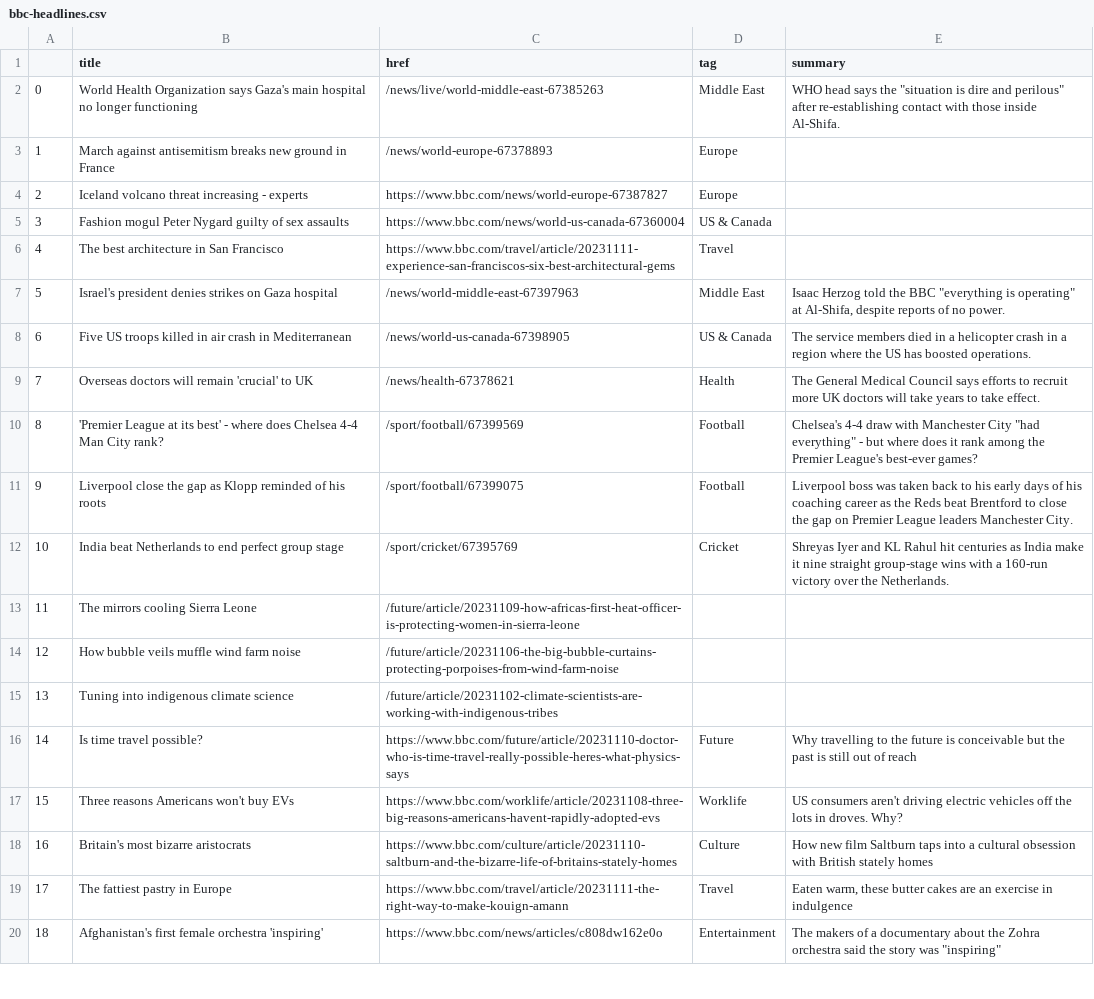
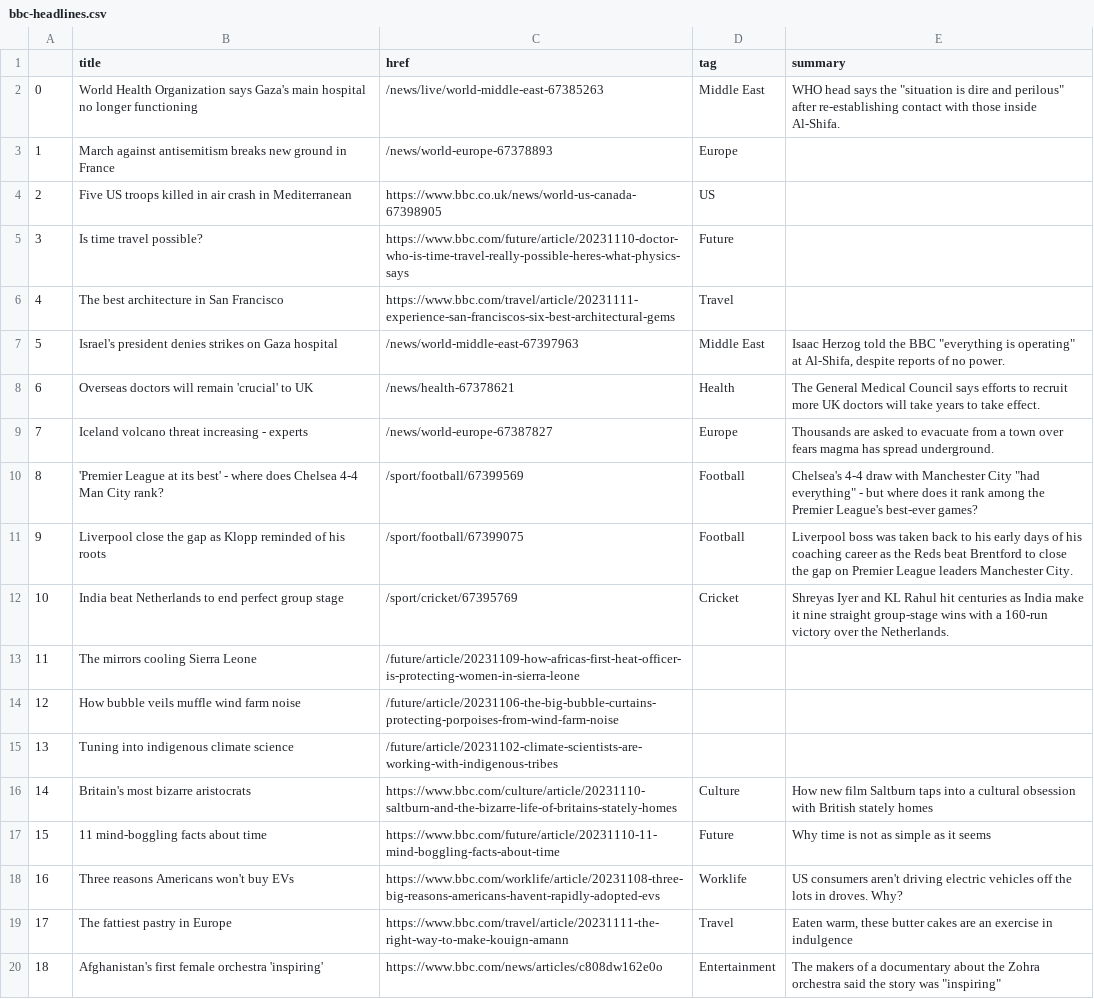
Before and after one commit to jsoma/automatic-scraper, a CSV file: bbc-headlines.csv, drawn as a sheet; only a part is shown.

```diff
--- a/bbc-headlines.csv
+++ b/bbc-headlines.csv
@@ -3,8 +3,8 @@
 1,March against antisemitism breaks new ground in France,/news/world-europe-67378893,Europe,
-2,Iceland volcano threat increasing - experts,https://www.bbc.com/news/world-europe-67387827,Europe,
-3,Fashion mogul Peter Nygard guilty of sex assaults,https://www.bbc.com/news/world-us-canada-67360004,US & Canada,
+2,Five US troops killed in air crash in Mediterranean,https://www.bbc.co.uk/news/world-us-canada-67398905,US,
+3,Is time travel possible?,https://www.bbc.com/future/article/20231110-doctor-who-is-time-travel-really-possible-heres-what-physics-says,Future,
 4,The best architecture in San Francisco,https://www.bbc.com/travel/article/20231111-experience-san-franciscos-six-best-architectural-gems,Travel,
 5,Israel's president denies strikes on Gaza hospital,/news/world-middle-east-67397963,Middle East,"Isaac Herzog told the BBC ""everything is operating"" at Al-Shifa, despite reports of no power."
-6,Five US troops killed in air crash in Mediterranean,/news/world-us-canada-67398905,US & Canada,The service members died in a helicopter crash in a region where the US has boosted operations.
-7,Overseas doctors will remain 'crucial' to UK,/news/health-67378621,Health,The General Medical Council says efforts to recruit more UK doctors will take years to take effect.
+6,Overseas doctors will remain 'crucial' to UK,/news/health-67378621,Health,The General Medical Council says efforts to recruit more UK doctors will take years to take effect.
+7,Iceland volcano threat increasing - experts,/news/world-europe-67387827,Europe,Thousands are asked to evacuate from a town over fears magma has spread underground.
 8,'Premier League at its best' - where does Chelsea 4-4 Man City rank?,/sport/football/67399569,Football,"Chelsea's 4-4 draw with Manchester City ""had everything"" - but where does it rank among the Premier League's best-ever games?"
@@ -15,5 +15,5 @@
 13,Tuning into indigenous climate science,/future/article/20231102-climate-scientists-are-working-with-indigenous-tribes,,
-14,Is time travel possible?,https://www.bbc.com/future/article/20231110-doctor-who-is-time-travel-really-possible-heres-what-physics-says,Future,Why travelling to the future is conceivable but the past is still out of reach
-15,Three reasons Americans won't buy EVs,https://www.bbc.com/worklife/article/20231108-three-big-reasons-americans-havent-rapidly-adopted-evs,Worklife,US consumers aren't driving electric vehicles off the lots in droves. Why?
-16,Britain's most bizarre aristocrats,https://www.bbc.com/culture/article/20231110-saltburn-and-the-bizarre-life-of-britains-stately-homes,Culture,How new film Saltburn taps into a cultural obsession with British stately homes
+14,Britain's most bizarre aristocrats,https://www.bbc.com/culture/article/20231110-saltburn-and-the-bizarre-life-of-britains-stately-homes,Culture,How new film Saltburn taps into a cultural obsession with British stately homes
+15,11 mind-boggling facts about time,https://www.bbc.com/future/article/20231110-11-mind-boggling-facts-about-time,Future,Why time is not as simple as it seems
+16,Three reasons Americans won't buy EVs,https://www.bbc.com/worklife/article/20231108-three-big-reasons-americans-havent-rapidly-adopted-evs,Worklife,US consumers aren't driving electric vehicles off the lots in droves. Why?
 17,The fattiest pastry in Europe,https://www.bbc.com/travel/article/20231111-the-right-way-to-make-kouign-amann,Travel,"Eaten warm, these butter cakes are an exercise in indulgence"
```
